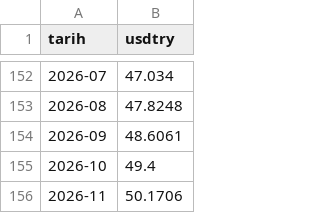
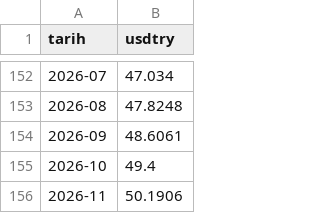
Before and after one commit to ercumentlaleli/sektor-korsan, a CSV file: data/usdtry.csv, drawn as a sheet; only a part is shown, gaps mark what is left out.

```diff
--- a/data/usdtry.csv
+++ b/data/usdtry.csv
@@ -155,2 +155,2 @@ tarih,usdtry
 2026-10,49.4
-2026-11,50.1706
+2026-11,50.1906
```
Also changed, not shown: 1 other file.
